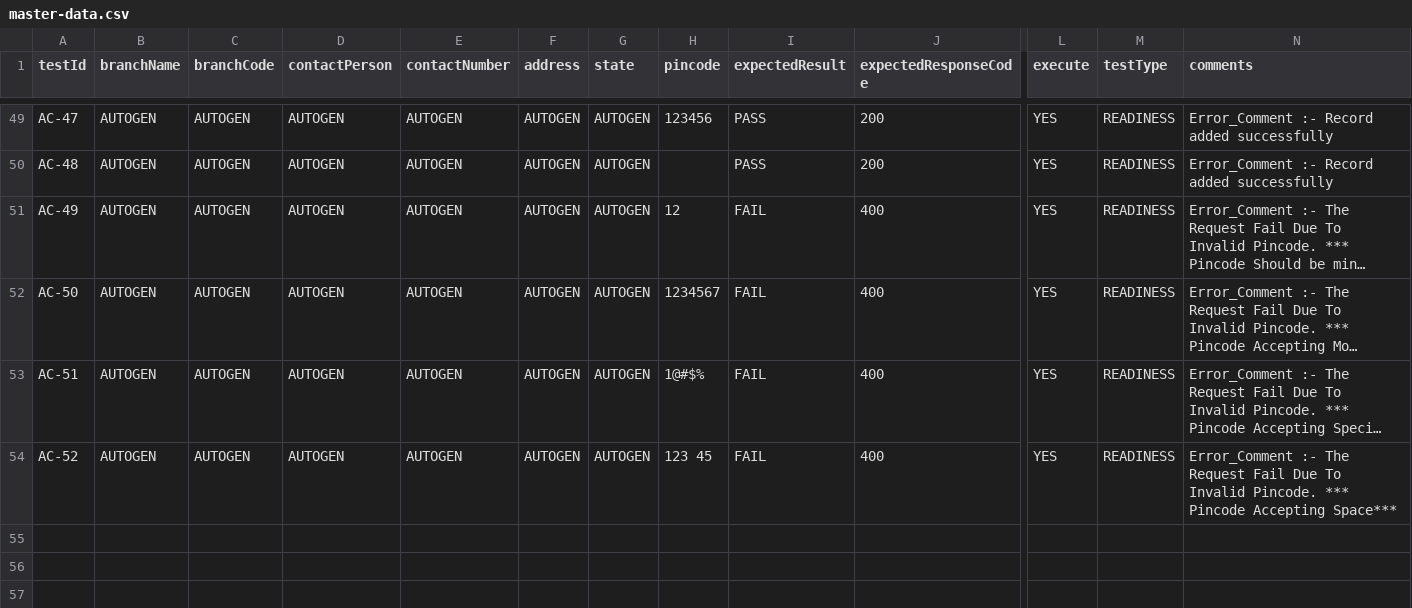
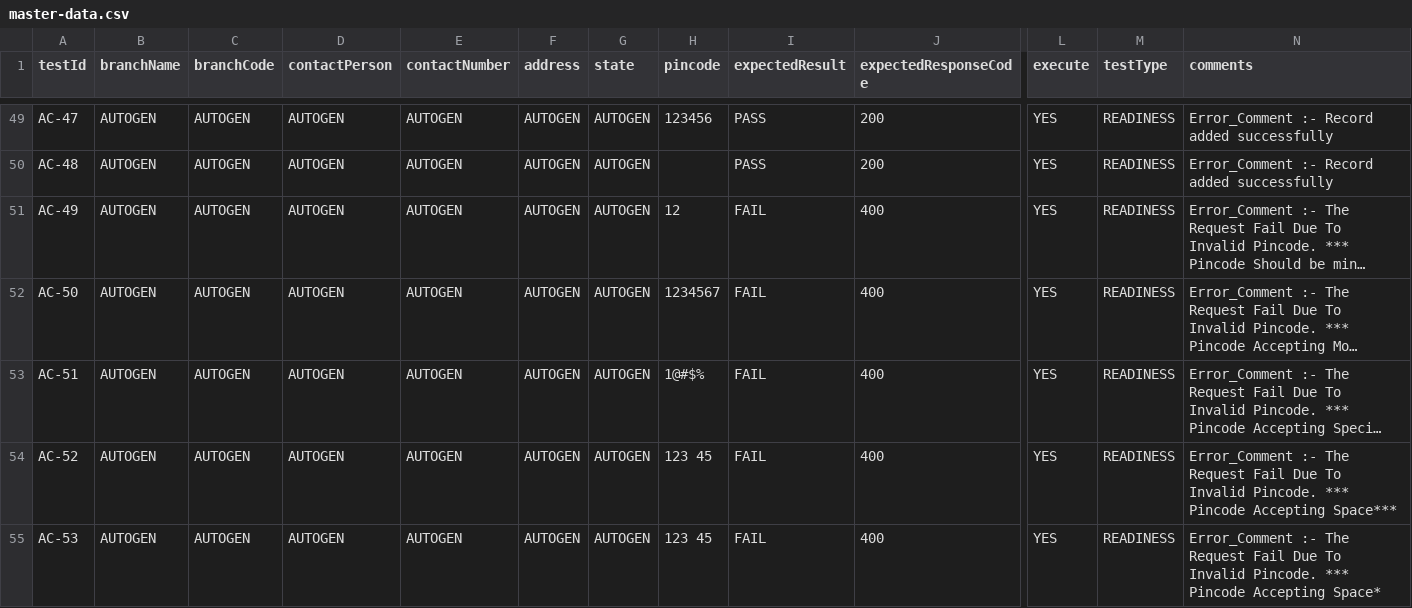
Before and after one commit to mean-developer/Test-Automation, a CSV file: Axon/Add-Branch/data/master-data.csv, drawn as a sheet; only a part is shown, gaps mark what is left out; long unchanged cells end in …; rows hold the shown columns only; the diff names each change by its address in the sheet, - before the commit and + after, or states it on an @@ line.

Commit message:
branch data csv changed

```diff
--- a/Axon/Add-Branch/data/master-data.csv
+++ b/Axon/Add-Branch/data/master-data.csv
+row 55: AC-53 | AUTOGEN | AUTOGEN | AUTOGEN | AUTOGEN | AUTOGEN | AUTOGEN | 123 45 | FAIL | 400 | YES | READINESS | Error_Comment :- The Request Fail Due To Invalid Pincode. *** Pincode Accepting Space*
```
